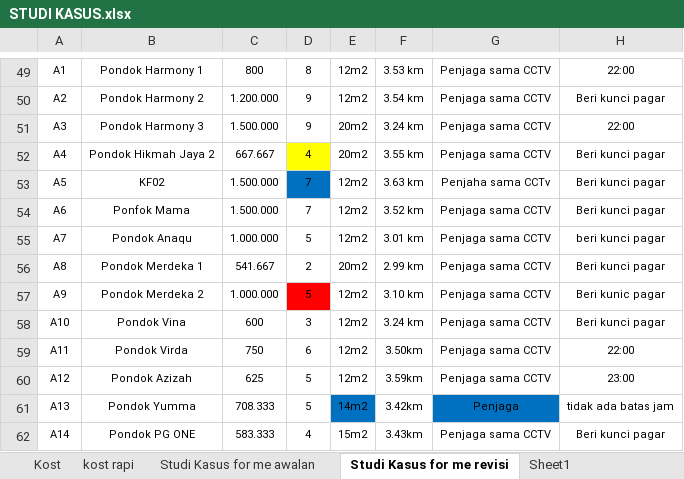
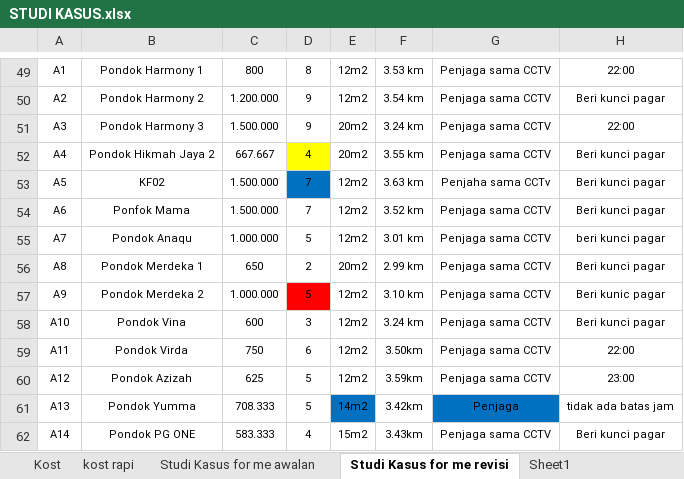
Before and after one commit to HANNN-YOLO/skripsi, an Excel workbook: Excel/STUDI KASUS.xlsx, sheet Studi Kasus for me revisi, drawn as a sheet; only a part is shown, gaps mark what is left out; values as stored, in another font and other column widths than the file's, no borders; the diff names each change by its address in the sheet, - before the commit and + after, or states it on an @@ line.

```diff
--- a/Excel/STUDI KASUS.xlsx (sheet Studi Kasus for me revisi)
+++ b/Excel/STUDI KASUS.xlsx (sheet Studi Kasus for me revisi)
-C56: 541.667
+C56: 650
```
Also changed, not shown: sheet kost rapi, sheet Kost.
